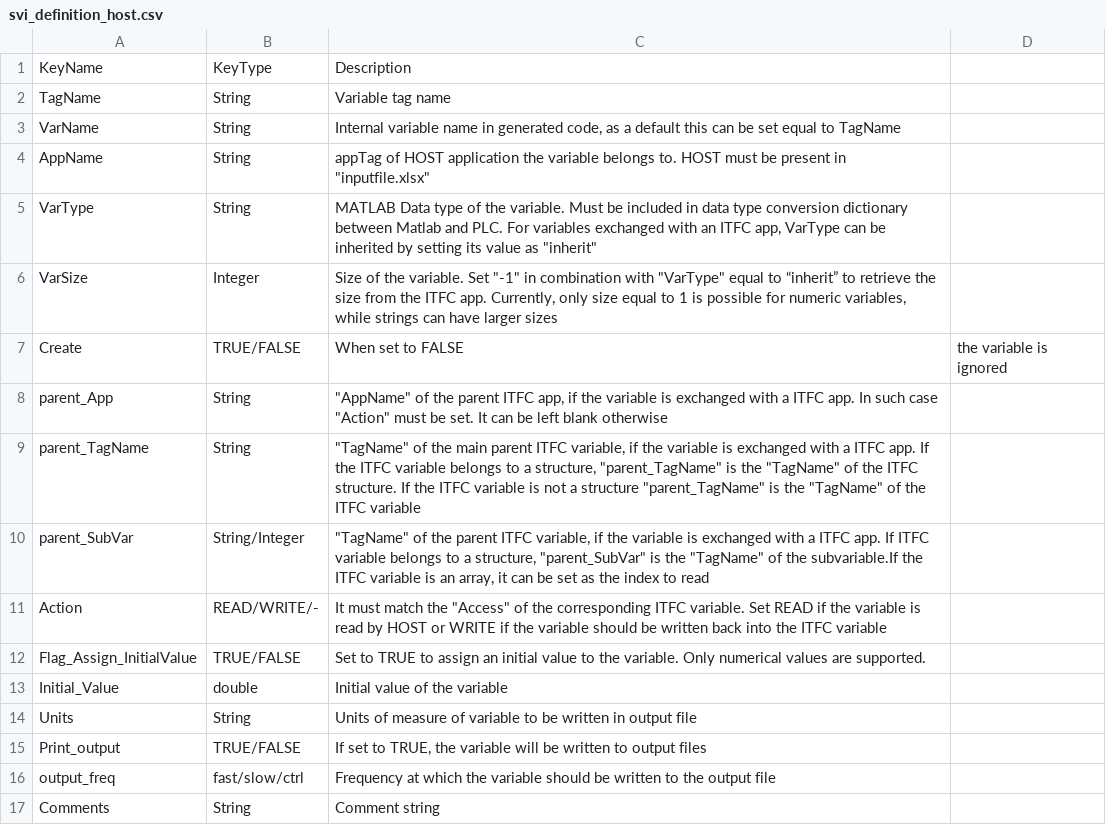
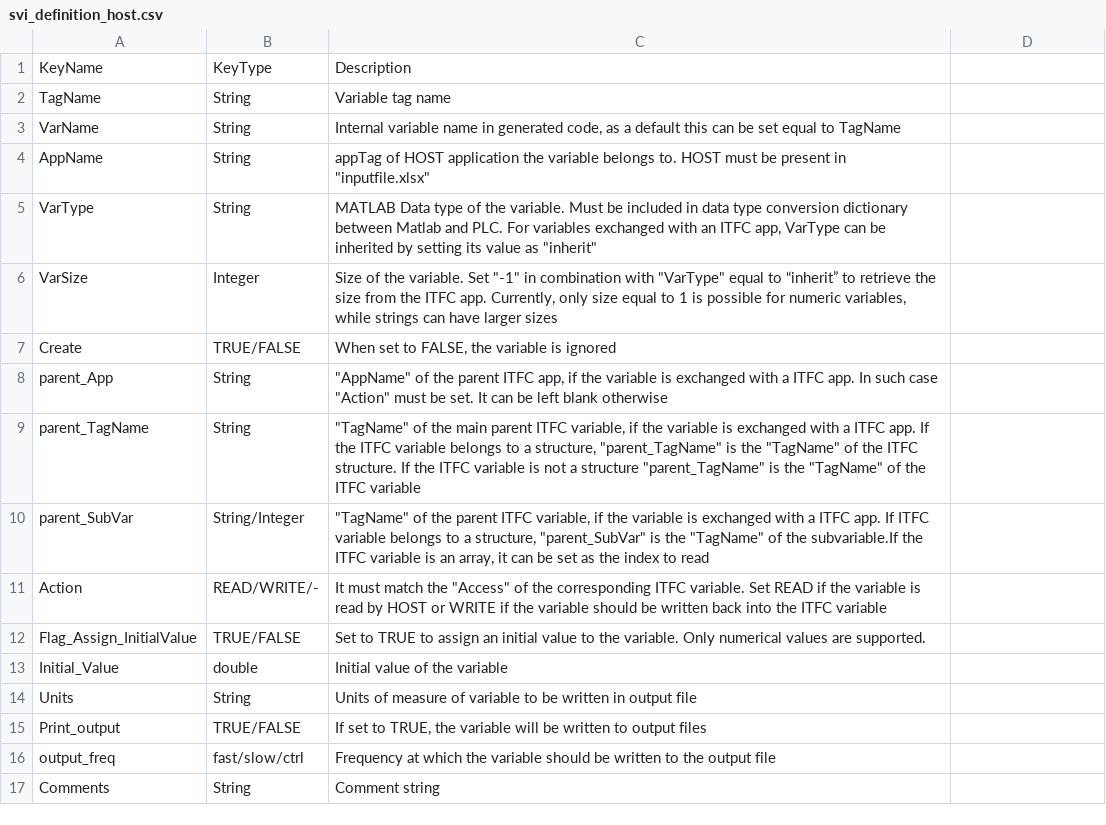
Before and after one commit to TUMLWE/PAL, a CSV file: docs/source/svi_definition_host.csv, drawn as a sheet.

Commit message:
docs update

```diff
--- a/docs/source/svi_definition_host.csv
+++ b/docs/source/svi_definition_host.csv
@@ -6,3 +6,3 @@ VarType,String,"MATLAB Data type of the variable. Must be included in data type
 VarSize,Integer,"Size of the variable. Set ""-1"" in combination with ""VarType"" equal to “inherit” to retrieve the size from the ITFC app. Currently, only size equal to 1 is possible for numeric variables, while strings can have larger sizes"
-Create,TRUE/FALSE,When set to FALSE, the variable is ignored
+Create,TRUE/FALSE,"When set to FALSE, the variable is ignored"
 parent_App,String,"""AppName"" of the parent ITFC app, if the variable is exchanged with a ITFC app. In such case ""Action"" must be set. It can be left blank otherwise"
```
